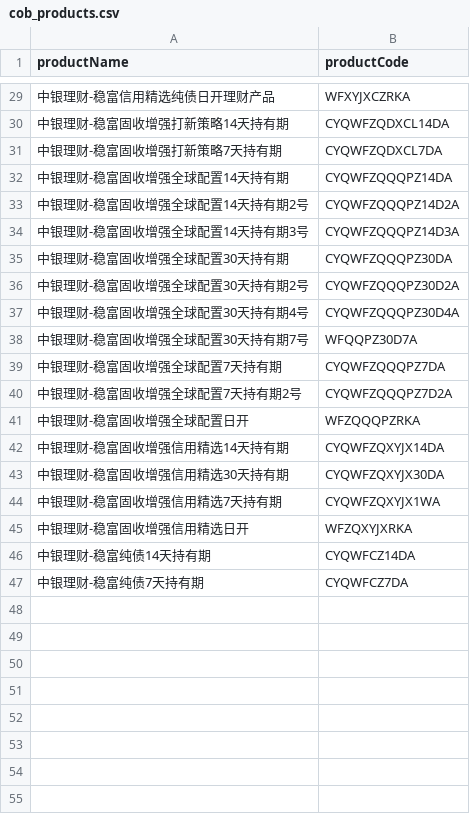
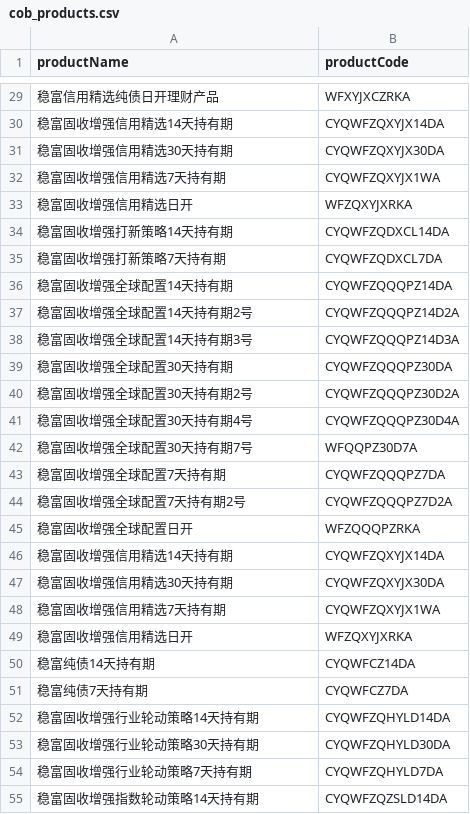
Before and after one commit to Hence213/ccb_monitor, a CSV file: cob_products.csv, drawn as a sheet; only a part is shown, gaps mark what is left out; the diff covers the shown part only.

```diff
--- a/cob_products.csv
+++ b/cob_products.csv
@@ -29,19 +29,27 @@ productName,productCode
-中银理财-稳富信用精选纯债日开理财产品,WFXYJXCZRKA
-中银理财-稳富固收增强打新策略14天持有期,CYQWFZQDXCL14DA
-中银理财-稳富固收增强打新策略7天持有期,CYQWFZQDXCL7DA
-中银理财-稳富固收增强全球配置14天持有期,CYQWFZQQQPZ14DA
-中银理财-稳富固收增强全球配置14天持有期2号,CYQWFZQQQPZ14D2A
-中银理财-稳富固收增强全球配置14天持有期3号,CYQWFZQQQPZ14D3A
-中银理财-稳富固收增强全球配置30天持有期,CYQWFZQQQPZ30DA
-中银理财-稳富固收增强全球配置30天持有期2号,CYQWFZQQQPZ30D2A
-中银理财-稳富固收增强全球配置30天持有期4号,CYQWFZQQQPZ30D4A
-中银理财-稳富固收增强全球配置30天持有期7号,WFQQPZ30D7A
-中银理财-稳富固收增强全球配置7天持有期,CYQWFZQQQPZ7DA
-中银理财-稳富固收增强全球配置7天持有期2号,CYQWFZQQQPZ7D2A
-中银理财-稳富固收增强全球配置日开,WFZQQQPZRKA
-中银理财-稳富固收增强信用精选14天持有期,CYQWFZQXYJX14DA
-中银理财-稳富固收增强信用精选30天持有期,CYQWFZQXYJX30DA
-中银理财-稳富固收增强信用精选7天持有期,CYQWFZQXYJX1WA
-中银理财-稳富固收增强信用精选日开,WFZQXYJXRKA
-中银理财-稳富纯债14天持有期,CYQWFCZ14DA
-中银理财-稳富纯债7天持有期,CYQWFCZ7DA
+稳富信用精选纯债日开理财产品,WFXYJXCZRKA
+稳富固收增强信用精选14天持有期,CYQWFZQXYJX14DA
+稳富固收增强信用精选30天持有期,CYQWFZQXYJX30DA
+稳富固收增强信用精选7天持有期,CYQWFZQXYJX1WA
+稳富固收增强信用精选日开,WFZQXYJXRKA
+稳富固收增强打新策略14天持有期,CYQWFZQDXCL14DA
+稳富固收增强打新策略7天持有期,CYQWFZQDXCL7DA
+稳富固收增强全球配置14天持有期,CYQWFZQQQPZ14DA
+稳富固收增强全球配置14天持有期2号,CYQWFZQQQPZ14D2A
+稳富固收增强全球配置14天持有期3号,CYQWFZQQQPZ14D3A
+稳富固收增强全球配置30天持有期,CYQWFZQQQPZ30DA
+稳富固收增强全球配置30天持有期2号,CYQWFZQQQPZ30D2A
+稳富固收增强全球配置30天持有期4号,CYQWFZQQQPZ30D4A
+稳富固收增强全球配置30天持有期7号,WFQQPZ30D7A
+稳富固收增强全球配置7天持有期,CYQWFZQQQPZ7DA
+稳富固收增强全球配置7天持有期2号,CYQWFZQQQPZ7D2A
+稳富固收增强全球配置日开,WFZQQQPZRKA
+稳富固收增强信用精选14天持有期,CYQWFZQXYJX14DA
+稳富固收增强信用精选30天持有期,CYQWFZQXYJX30DA
+稳富固收增强信用精选7天持有期,CYQWFZQXYJX1WA
+稳富固收增强信用精选日开,WFZQXYJXRKA
+稳富纯债14天持有期,CYQWFCZ14DA
+稳富纯债7天持有期,CYQWFCZ7DA
+稳富固收增强行业轮动策略14天持有期,CYQWFZQHYLD14DA
+稳富固收增强行业轮动策略30天持有期,CYQWFZQHYLD30DA
+稳富固收增强行业轮动策略7天持有期,CYQWFZQHYLD7DA
+稳富固收增强指数轮动策略14天持有期,CYQWFZQZSLD14DA
```
Also changed, not shown: 2 added rows and 27 edited cells elsewhere in this file, 4 other files.
